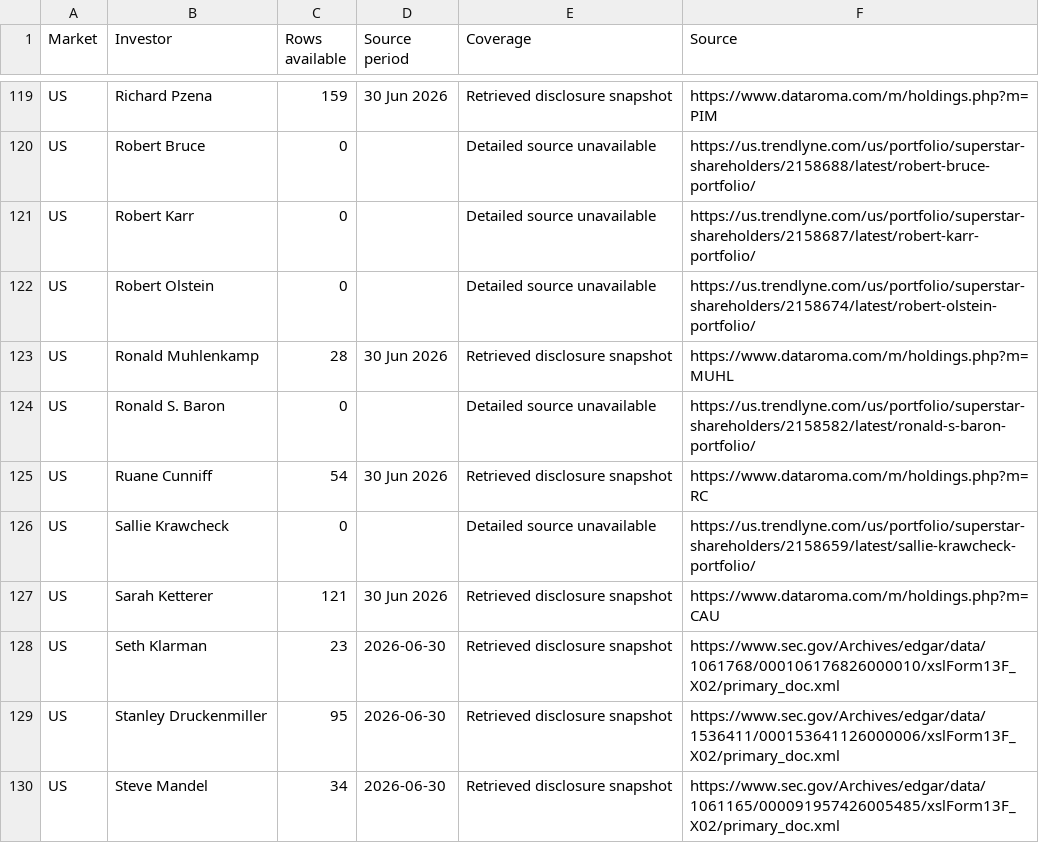
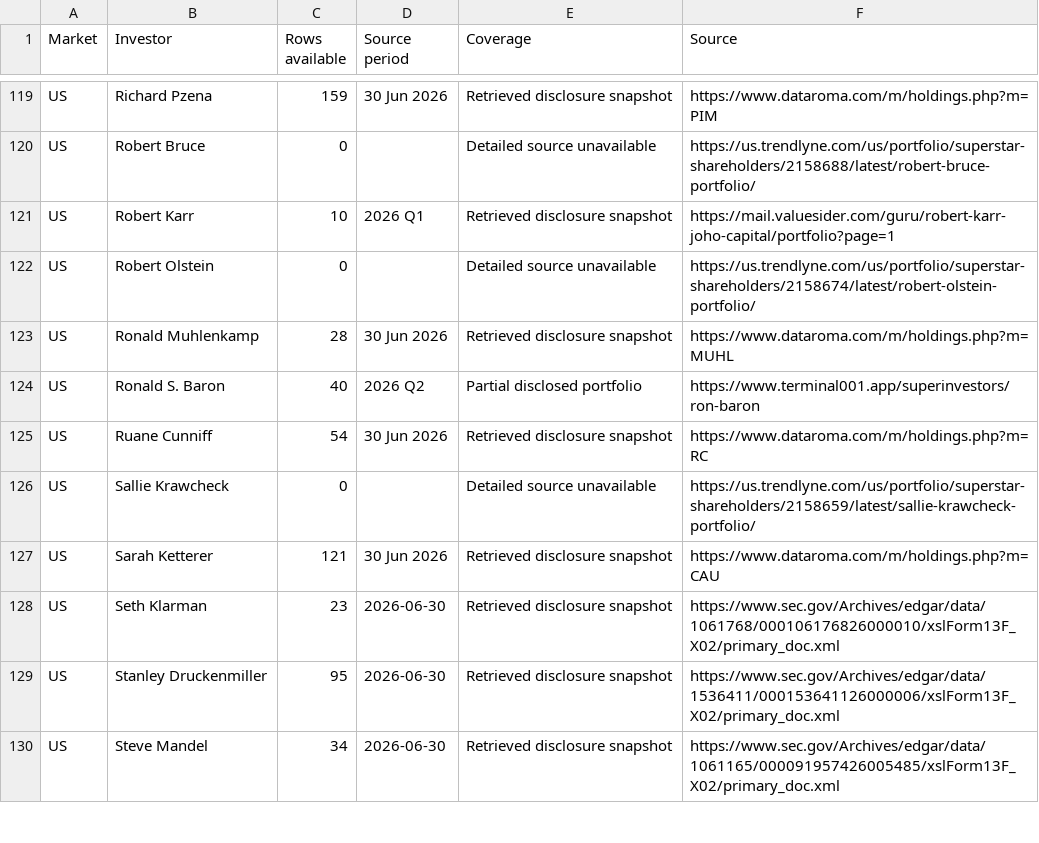
Before and after one commit to shivamagw06-dev/AGI, a CSV file: docs/investor-profile-coverage.csv, drawn as a sheet; only a part is shown, gaps mark what is left out.

Commit message:
Fill two additional portfolio source gaps

```diff
--- a/docs/investor-profile-coverage.csv
+++ b/docs/investor-profile-coverage.csv
@@ -120,6 +120,6 @@ US,Richard Pzena,159,30 Jun 2026,Retrieved disclosure snapshot,https://www.datar
 US,Robert Bruce,0,,Detailed source unavailable,https://us.trendlyne.com/us/portfolio/superstar-shareholders/2158688/latest/robert-bruce-portfolio/
-US,Robert Karr,0,,Detailed source unavailable,https://us.trendlyne.com/us/portfolio/superstar-shareholders/2158687/latest/robert-karr-portfolio/
+US,Robert Karr,10,2026 Q1,Retrieved disclosure snapshot,https://mail.valuesider.com/guru/robert-karr-joho-capital/portfolio?page=1
 US,Robert Olstein,0,,Detailed source unavailable,https://us.trendlyne.com/us/portfolio/superstar-shareholders/2158674/latest/robert-olstein-portfolio/
 US,Ronald Muhlenkamp,28,30 Jun 2026,Retrieved disclosure snapshot,https://www.dataroma.com/m/holdings.php?m=MUHL
-US,Ronald S. Baron,0,,Detailed source unavailable,https://us.trendlyne.com/us/portfolio/superstar-shareholders/2158582/latest/ronald-s-baron-portfolio/
+US,Ronald S. Baron,40,2026 Q2,Partial disclosed portfolio,https://www.terminal001.app/superinvestors/ron-baron
 US,Ruane Cunniff,54,30 Jun 2026,Retrieved disclosure snapshot,https://www.dataroma.com/m/holdings.php?m=RC
```
Also changed, not shown: 6 other files.
